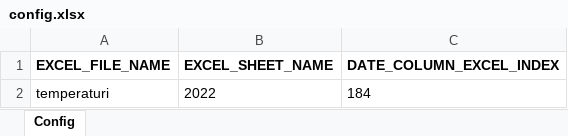
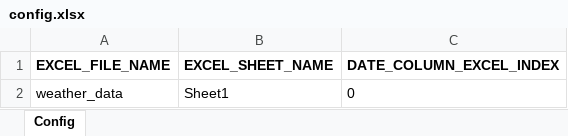
Before and after one commit to Hornflakes/weather-scraping, an Excel workbook: config.xlsx, sheet Config, drawn as a sheet; values as stored, in another font and other column widths than the file's, no borders; removed rows and columns are numbered as before the commit, all else as after; the diff names each change by its address in the sheet, - before the commit and + after, or states it on an @@ line.

Commit message:
chore: add example weather data excel

```diff
--- a/config.xlsx (sheet Config)
+++ b/config.xlsx (sheet Config)
-row 2: temperaturi | 2022 | 184
+row 2: weather_data | Sheet1 | 0
```
Also changed, not shown: dist/config.xlsx, 4 other files.
